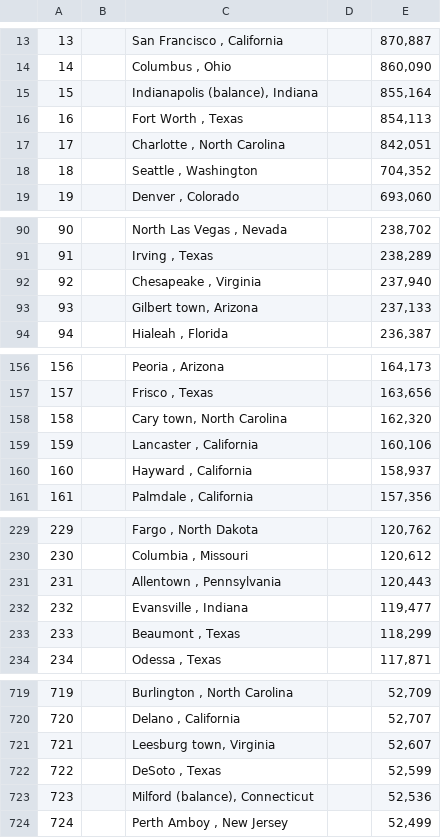
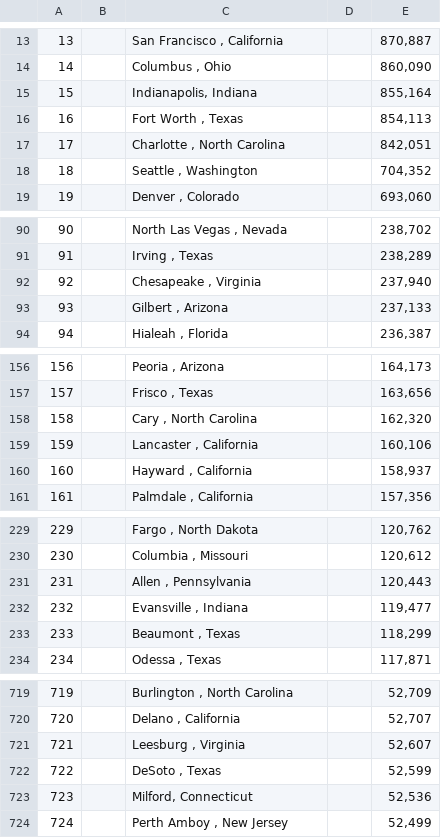
Before and after one commit to nullpointer0x00/ds-sfb, a TSV file: resources/tsv/population-data-2017.tsv, drawn as a sheet; only a part is shown, gaps mark what is left out; the diff covers the shown part only.

```diff
--- a/resources/tsv/population-data-2017.tsv
+++ b/resources/tsv/population-data-2017.tsv
@@ -14,3 +14,3 @@
 14		Columbus , Ohio		860,090
-15		Indianapolis  (balance), Indiana		855,164
+15		Indianapolis, Indiana		855,164
 16		Fort Worth , Texas		854,113
@@ -92,3 +92,3 @@
 92		Chesapeake , Virginia		237,940
-93		Gilbert town, Arizona		237,133
+93		Gilbert , Arizona		237,133
 94		Hialeah , Florida		236,387
@@ -157,3 +157,3 @@
 157		Frisco , Texas		163,656
-158		Cary town, North Carolina		162,320
+158		Cary , North Carolina		162,320
 159		Lancaster , California		160,106
@@ -230,3 +230,3 @@
 230		Columbia , Missouri		120,612
-231		Allentown , Pennsylvania		120,443
+231		Allen , Pennsylvania		120,443
 232		Evansville , Indiana		119,477
@@ -720,5 +720,5 @@
 720		Delano , California		52,707
-721		Leesburg town, Virginia		52,607
+721		Leesburg , Virginia		52,607
 722		DeSoto , Texas		52,599
-723		Milford  (balance), Connecticut		52,536
+723		Milford, Connecticut		52,536
 724		Perth Amboy , New Jersey		52,499
```
Also changed, not shown: 15 edited cells elsewhere in this file, 2 other files.
